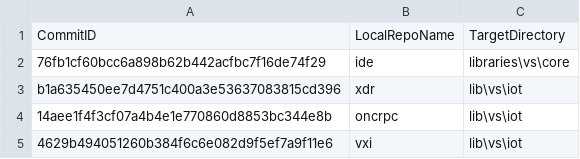
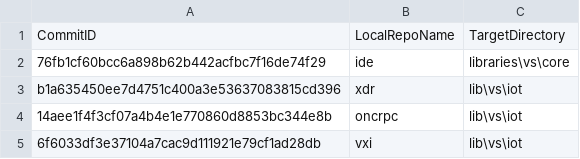
Before and after one commit to ATECoder/dn.vxi11, a CSV file: ExternalReposCommits.csv, drawn as a sheet.

```diff
--- a/ExternalReposCommits.csv
+++ b/ExternalReposCommits.csv
@@ -4,2 +4,2 @@ b1a635450ee7d4751c400a3e53637083815cd396,xdr,lib\vs\iot
 14aee1f4f3cf07a4b4e1e770860d8853bc344e8b,oncrpc,lib\vs\iot
-4629b494051260b384f6c6e082d9f5ef7a9f11e6,vxi,lib\vs\iot
+6f6033df3e37104a7cac9d111921e79cf1ad28db,vxi,lib\vs\iot
```
Also changed, not shown: 6 other files.
